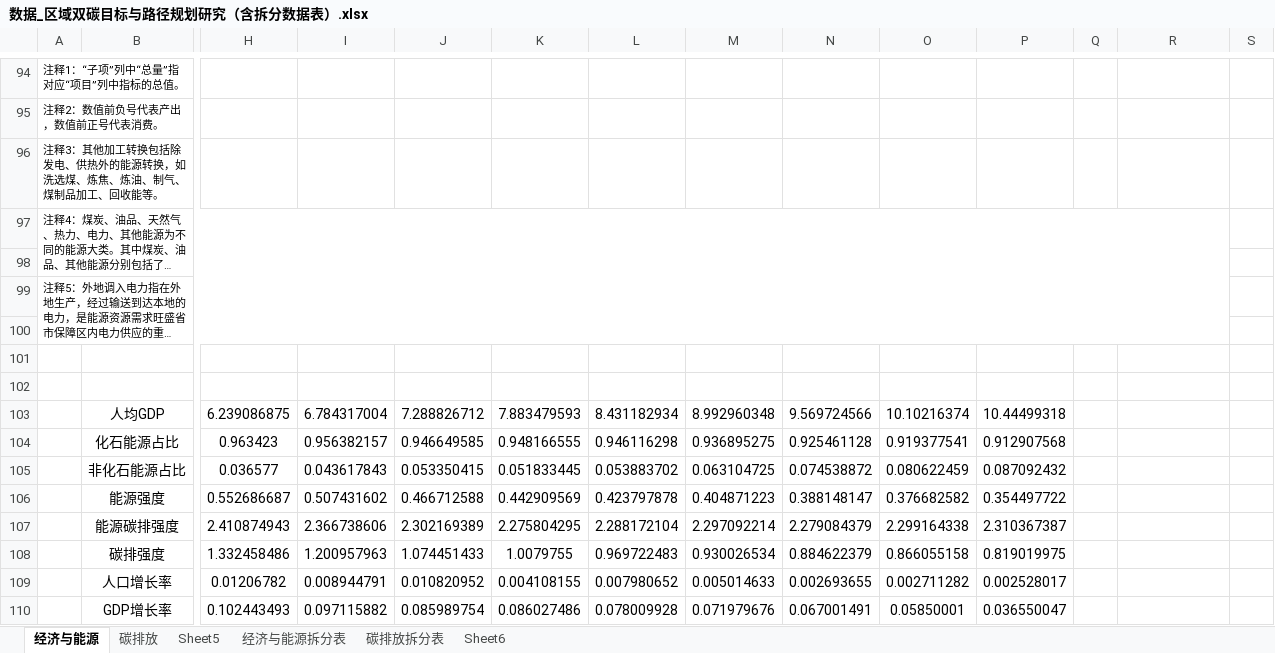
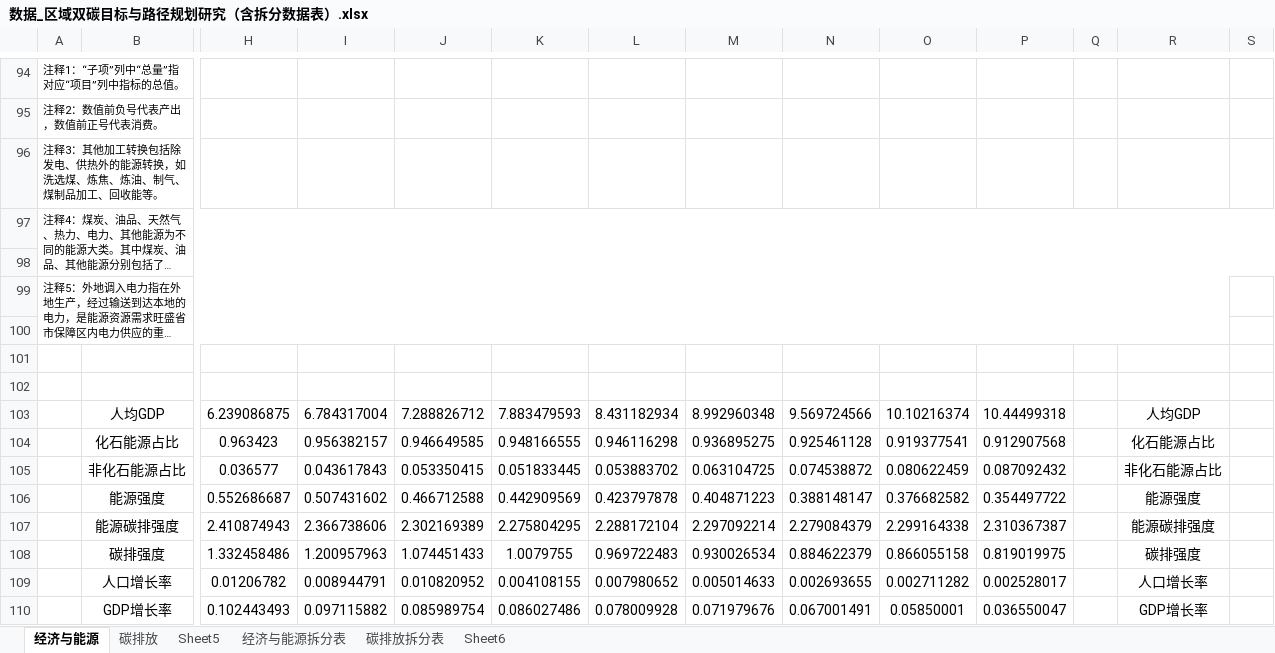
Before and after one commit to Dknt0/mathmodel, an Excel workbook: data/数据_区域双碳目标与路径规划研究（含拆分数据表）.xlsx, sheet 经济与能源, drawn as a sheet; only a part is shown, gaps mark what is left out; long unchanged cells end in …; values as stored, in another font and other column widths than the file's, no borders; removed rows and columns are numbered as before the commit, all else as after; the diff covers the shown part only; the diff names each change by its address in the sheet, - before the commit and + after, or states it on an @@ line.

```diff
--- a/data/数据_区域双碳目标与路径规划研究（含拆分数据表）.xlsx (sheet 经济与能源)
+++ b/data/数据_区域双碳目标与路径规划研究（含拆分数据表）.xlsx (sheet 经济与能源)
-A97:R98 merged
+A97:S98 merged
-R103: (empty)
+R103: 人均GDP
-R104: (empty)
+R104: 化石能源占比
-R105: (empty)
+R105: 非化石能源占比
-R106: (empty)
+R106: 能源强度
-R107: (empty)
+R107: 能源碳排强度
-R108: (empty)
+R108: 碳排强度
-R109: (empty)
+R109: 人口增长率
-R110: (empty)
+R110: GDP增长率
```
Also changed, not shown: 43 added rows and 33 edited cells elsewhere in this sheet, sheet 碳排放, 11 other files.
